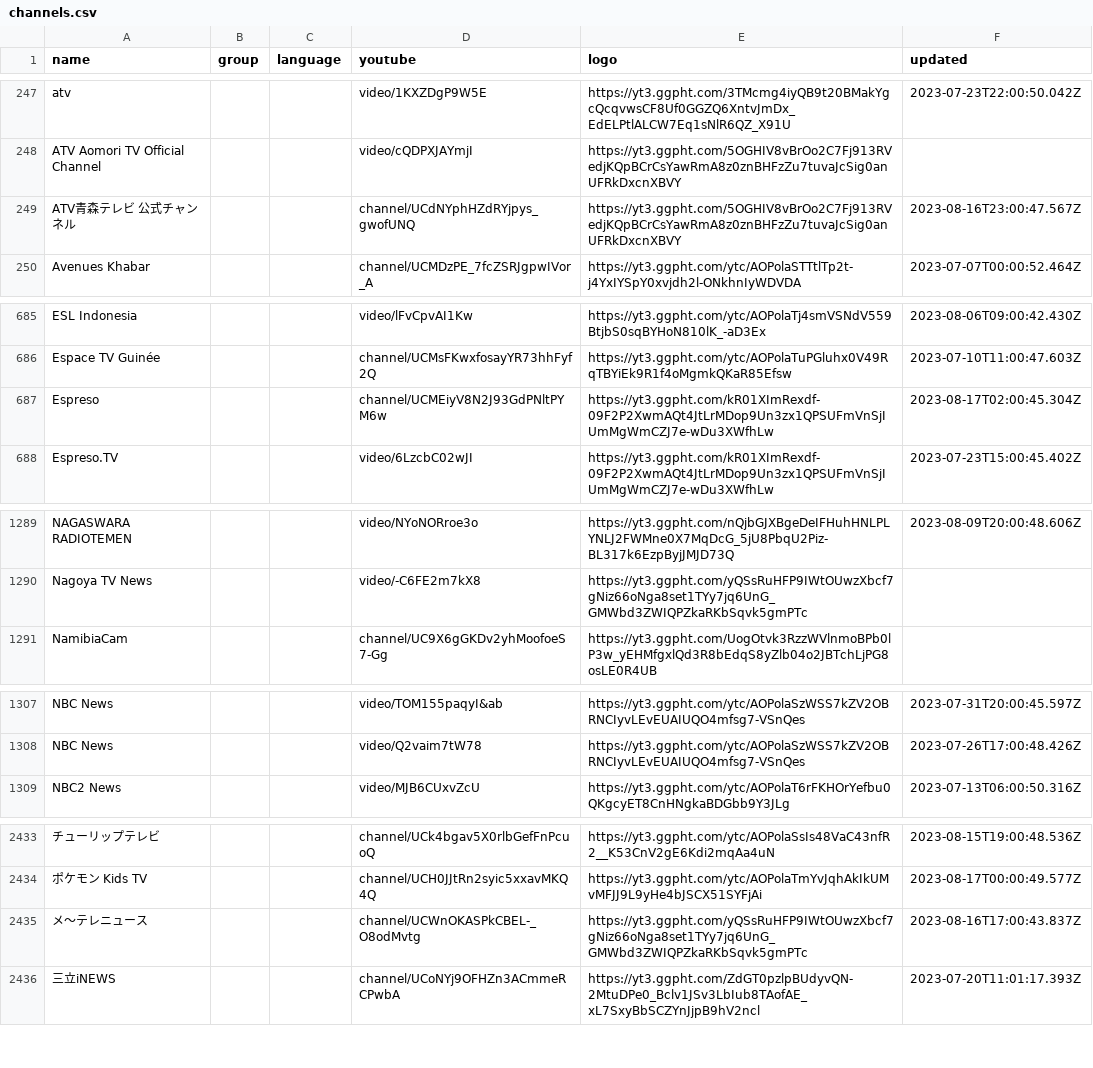
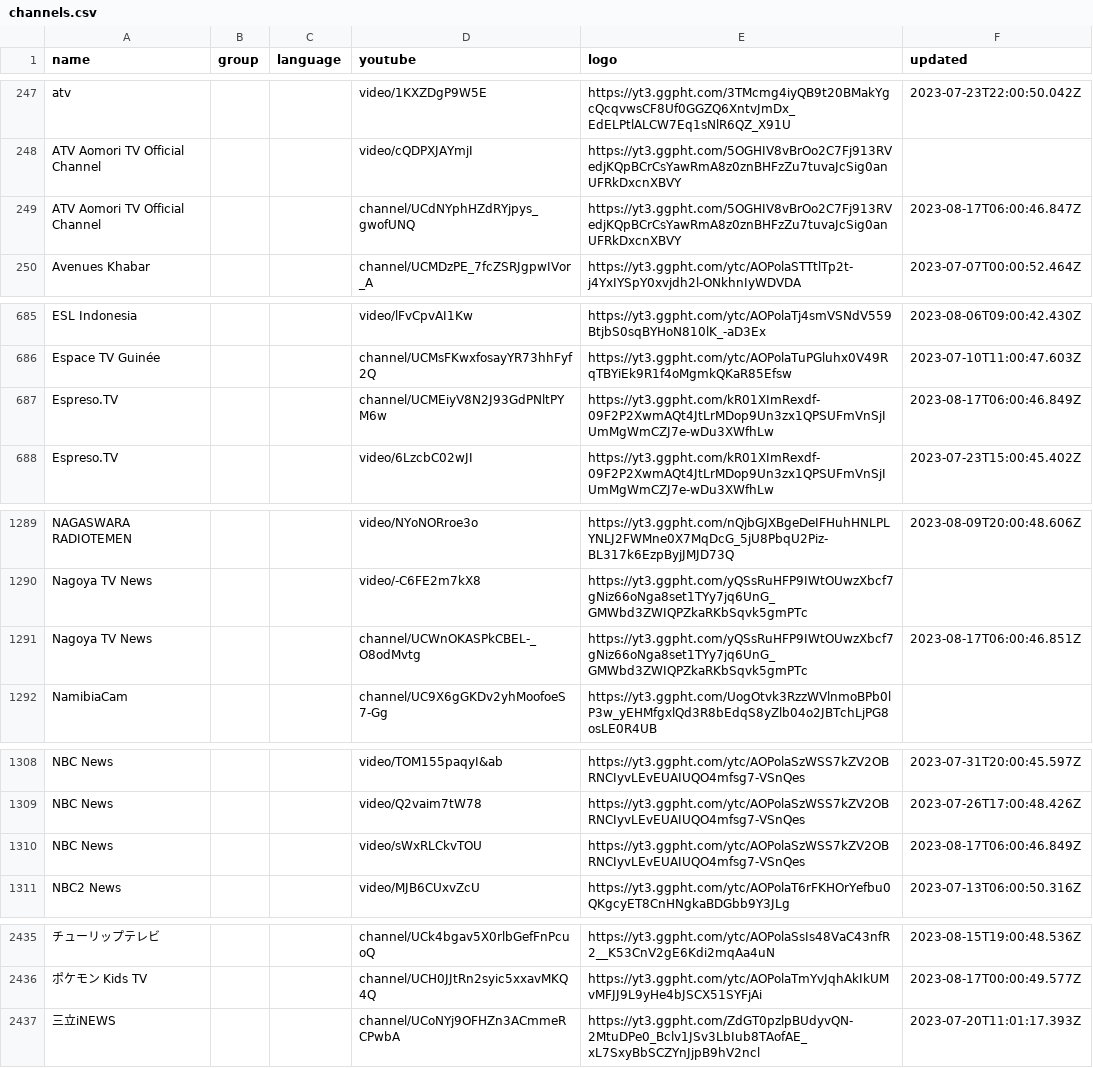
Before and after one commit to Navezjt/Navez-ST, a CSV file: channels.csv, drawn as a sheet; only a part is shown, gaps mark what is left out; removed rows and columns are numbered as before the commit, all else as after; the diff covers the shown part only; the diff names each change by its address in the sheet, - before the commit and + after, or states it on an @@ line.

```diff
--- a/channels.csv
+++ b/channels.csv
-A249 (name): ATV青森テレビ 公式チャンネル
+A249 (name): ATV Aomori TV Official Channel
-F249 (updated): 2023-08-16T23:00:47.567Z
+F249 (updated): 2023-08-17T06:00:46.847Z
-A687 (name): Espreso
+A687 (name): Espreso.TV
-F687 (updated): 2023-08-17T02:00:45.304Z
+F687 (updated): 2023-08-17T06:00:46.849Z
+row 1291: Nagoya TV News |  |  | channel/UCWnOKASPkCBEL-_O8odMvtg | https://yt3.ggpht.com/yQSsRuHFP9IWtOUwzXbcf7gNiz66oNga8set1TYy7jq6UnG_GMWbd3ZWIQPZkaRKbSqvk5gmPTc | 2023-08-17T06:00:46.851Z
+row 1310: NBC News |  |  | video/sWxRLCkvTOU | https://yt3.ggpht.com/ytc/AOPolaSzWSS7kZV2OBRNCIyvLEvEUAIUQO4mfsg7-VSnQes | 2023-08-17T06:00:46.849Z
-row 2435: メ〜テレニュース |  |  | channel/UCWnOKASPkCBEL-_O8odMvtg | https://yt3.ggpht.com/yQSsRuHFP9IWtOUwzXbcf7gNiz66oNga8set1TYy7jq6UnG_GMWbd3ZWIQPZkaRKbSqvk5gmPTc | 2023-08-16T17:00:43.837Z
```
Also changed, not shown: 2 edited cells elsewhere in this file.
